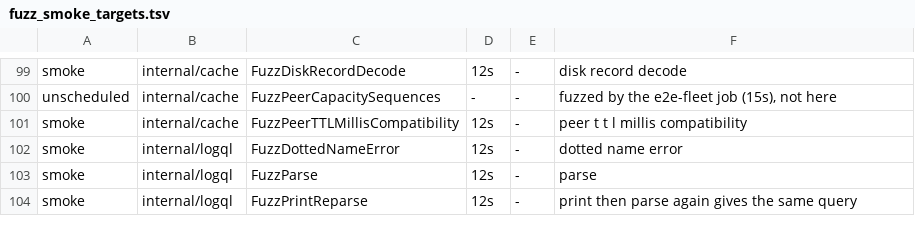
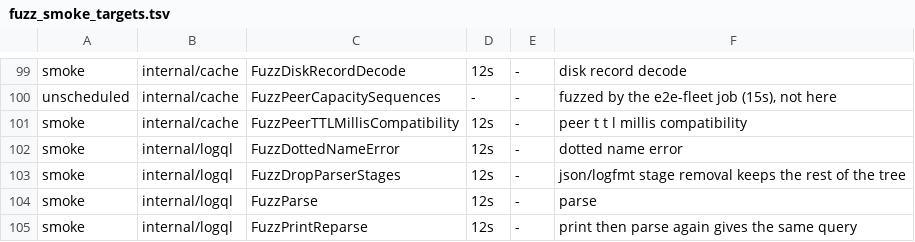
Before and after one commit to ReliablyObserve/loki-vl-proxy, a TSV file: scripts/ci/fuzz_smoke_targets.tsv, drawn as a sheet; only a part is shown, gaps mark what is left out.

Commit message:
fix: keep the range when the parser probe drops a json or logfmt stage
The parser probe keeps one of | json and | logfmt. A text pattern
removed the other stage with everything up to the next |, so a stage
that was the last one before the range took the range and the closing
parentheses with it: an instant query answered 400 "log queries are
not supported as an instant query type", a range query answered log
streams, a bare range function 500. The stage is now removed where the
parser read it (logql.DropParserStages), and the probe reads the log
query of the range aggregation from the parsed tree, so a
quantile_over_time's parameter no longer ends up in the probe.

Refs #1821

```diff
--- a/scripts/ci/fuzz_smoke_targets.tsv
+++ b/scripts/ci/fuzz_smoke_targets.tsv
@@ -102,2 +102,3 @@ smoke	internal/cache	FuzzPeerTTLMillisCompatibility	12s	-	peer t t l millis comp
 smoke	internal/logql	FuzzDottedNameError	12s	-	dotted name error
+smoke	internal/logql	FuzzDropParserStages	12s	-	json/logfmt stage removal keeps the rest of the tree
 smoke	internal/logql	FuzzParse	12s	-	parse
```
Also changed, not shown: 12 other files.
